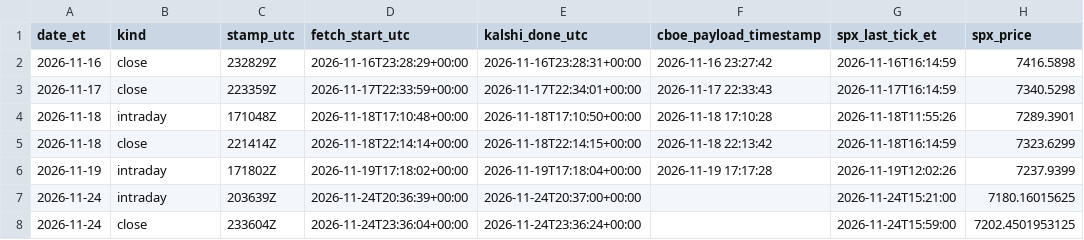
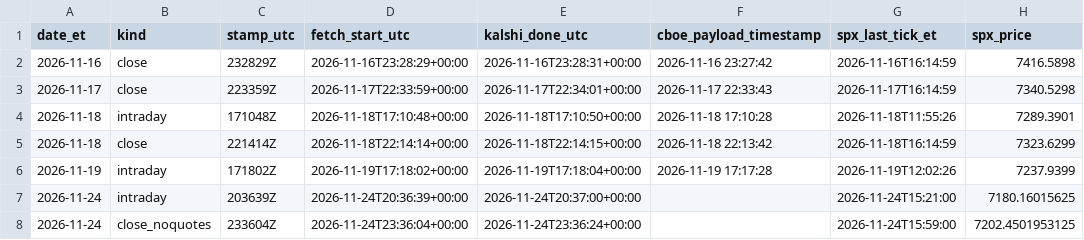
Before and after one commit to rxj0102/prediction-market-pricing-gap, a CSV file: data/manifest.csv, drawn as a sheet; only a part is shown; the diff names each change by its address in the sheet, - before the commit and + after, or states it on an @@ line.

```diff
--- a/data/manifest.csv
+++ b/data/manifest.csv
-B8 (kind): close
+B8 (kind): close_noquotes
```
Also changed, not shown: data/derived/matched_close.csv, 2 other files.
